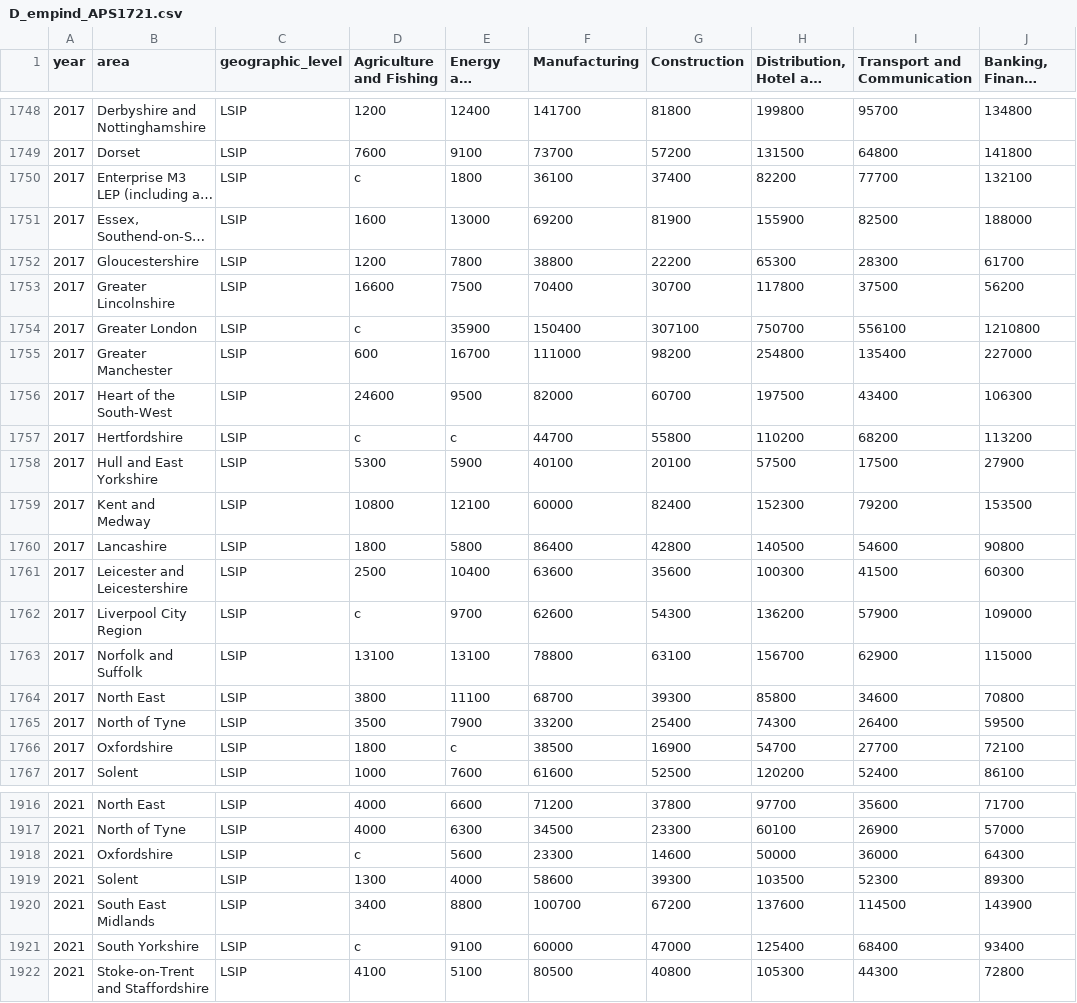
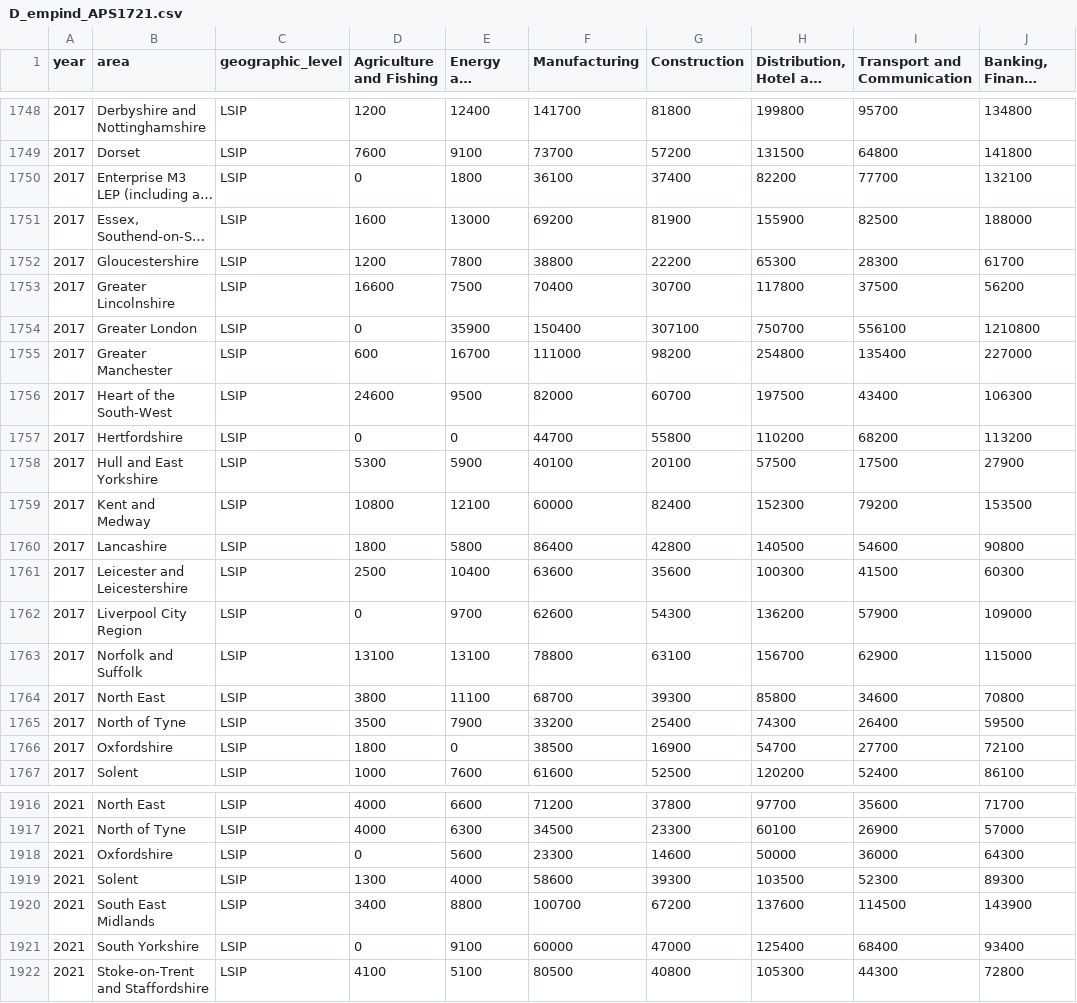
Before and after one commit to dfe-analytical-services/lsip_dashboard, a CSV file: Data/AppData/D_empind_APS1721.csv, drawn as a sheet; only a part is shown, gaps mark what is left out; long unchanged cells end in …; the diff covers the shown part only; the diff names each change by its address in the sheet, - before the commit and + after, or states it on an @@ line.

```diff
--- a/Data/AppData/D_empind_APS1721.csv
+++ b/Data/AppData/D_empind_APS1721.csv
-D1750 (Agriculture and Fishing): c
+D1750 (Agriculture and Fishing): 0
-D1754 (Agriculture and Fishing): c
+D1754 (Agriculture and Fishing): 0
-D1757 (Agriculture and Fishing): c
+D1757 (Agriculture and Fishing): 0
-E1757 (Energy and Water): c
+E1757 (Energy and Water): 0
-D1762 (Agriculture and Fishing): c
+D1762 (Agriculture and Fishing): 0
-E1766 (Energy and Water): c
+E1766 (Energy and Water): 0
-D1918 (Agriculture and Fishing): c
+D1918 (Agriculture and Fishing): 0
-D1921 (Agriculture and Fishing): c
+D1921 (Agriculture and Fishing): 0
```
Also changed, not shown: 15 edited cells elsewhere in this file, 2 other files.
